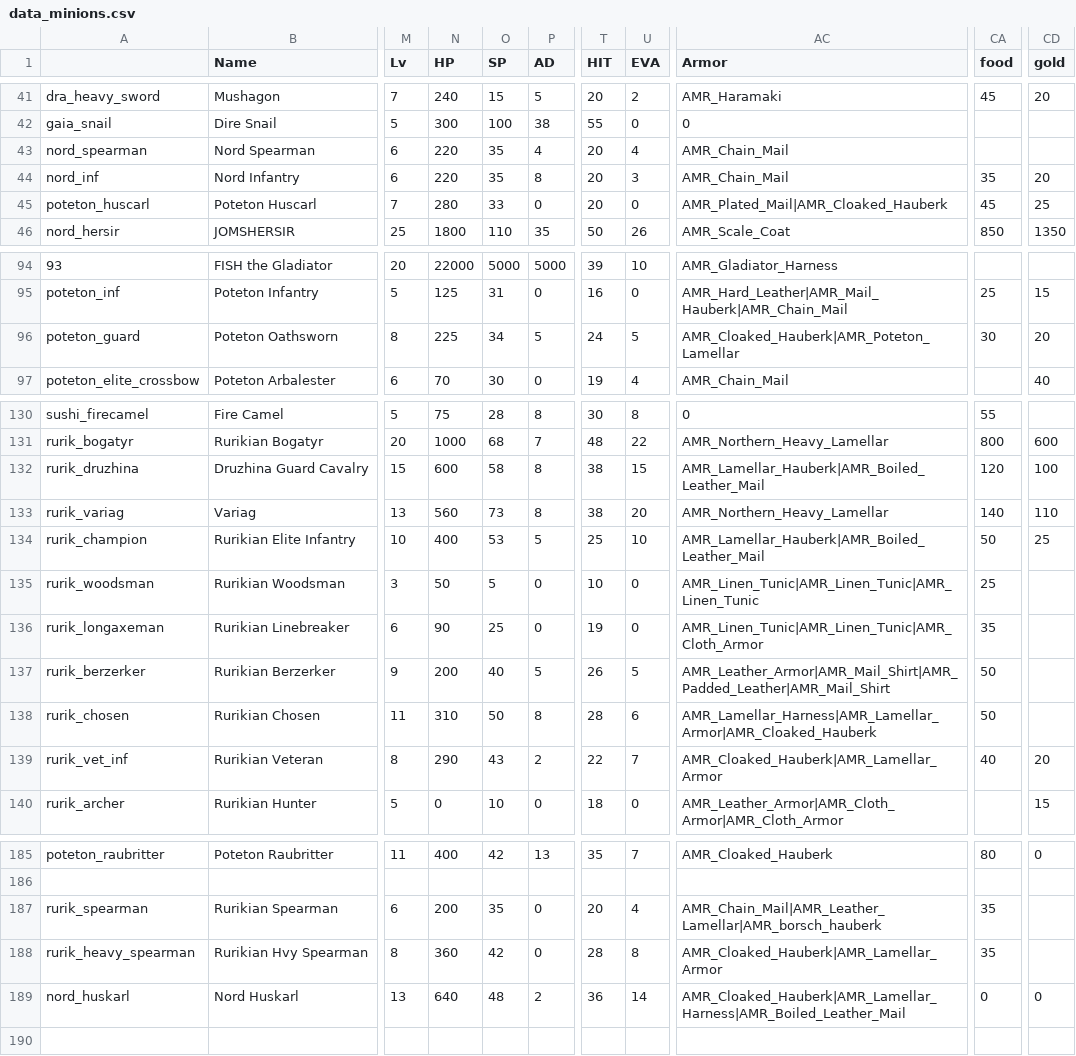
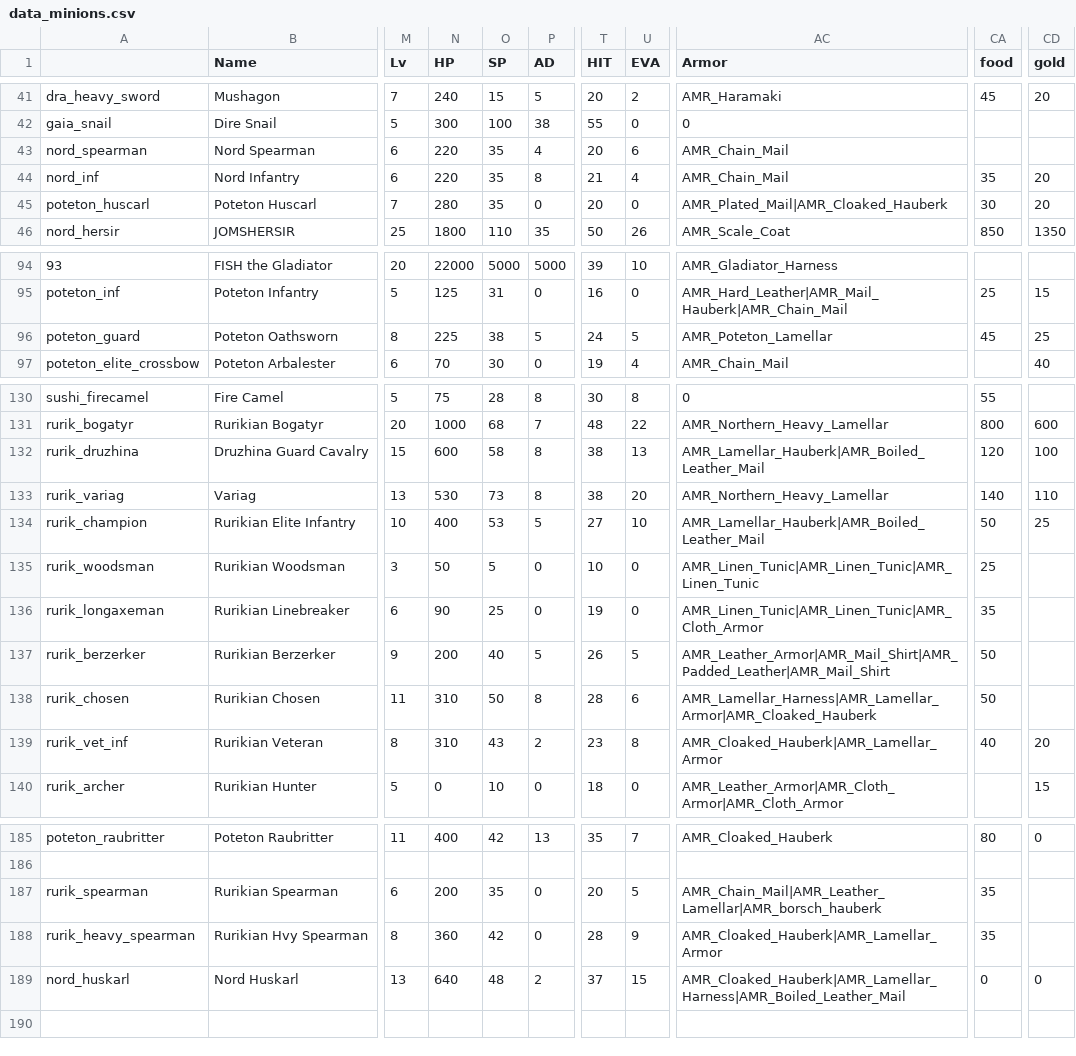
Before and after one commit to TokyoHuskarl/DIS_Legacy_core, a CSV file: source/Modules/Legacy/Data/data_minions.csv, drawn as a sheet; only a part is shown, gaps mark what is left out; the diff covers the shown part only; the diff names each change by its address in the sheet, - before the commit and + after, or states it on an @@ line.

```diff
--- a/source/Modules/Legacy/Data/data_minions.csv
+++ b/source/Modules/Legacy/Data/data_minions.csv
-U43 (EVA): 4
+U43 (EVA): 6
-T44 (HIT): 20
+T44 (HIT): 21
-U44 (EVA): 3
+U44 (EVA): 4
-O45 (SP): 33
+O45 (SP): 35
-CA45 (food): 45
+CA45 (food): 30
-CD45 (gold): 25
+CD45 (gold): 20
-O96 (SP): 34
+O96 (SP): 38
-AC96 (Armor): AMR_Cloaked_Hauberk|AMR_Poteton_Lamellar
+AC96 (Armor): AMR_Poteton_Lamellar
-CA96 (food): 30
+CA96 (food): 45
-CD96 (gold): 20
+CD96 (gold): 25
-U132 (EVA): 15
+U132 (EVA): 13
-N133 (HP): 560
+N133 (HP): 530
-T134 (HIT): 25
+T134 (HIT): 27
-N139 (HP): 290
+N139 (HP): 310
-T139 (HIT): 22
+T139 (HIT): 23
-U139 (EVA): 7
+U139 (EVA): 8
-U187 (EVA): 4
+U187 (EVA): 5
-U188 (EVA): 8
+U188 (EVA): 9
-T189 (HIT): 36
+T189 (HIT): 37
-U189 (EVA): 14
+U189 (EVA): 15
```
Also changed, not shown: 10 edited cells elsewhere in this file, source/Modules/Legacy/Data/data_weapons.csv, 6 other files.
